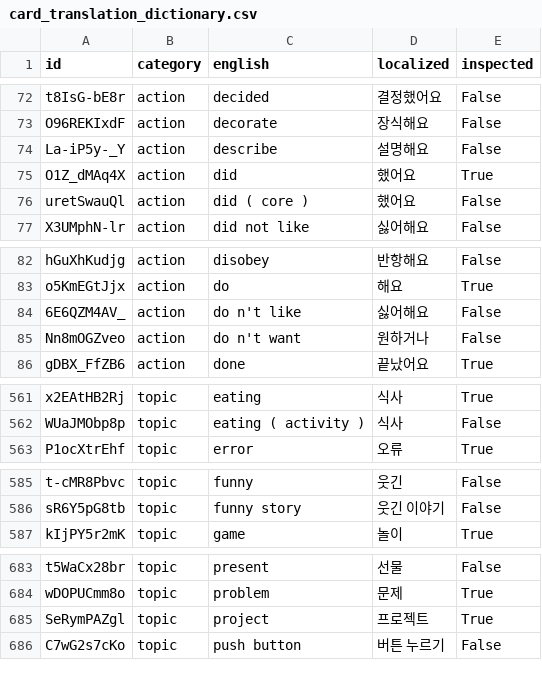
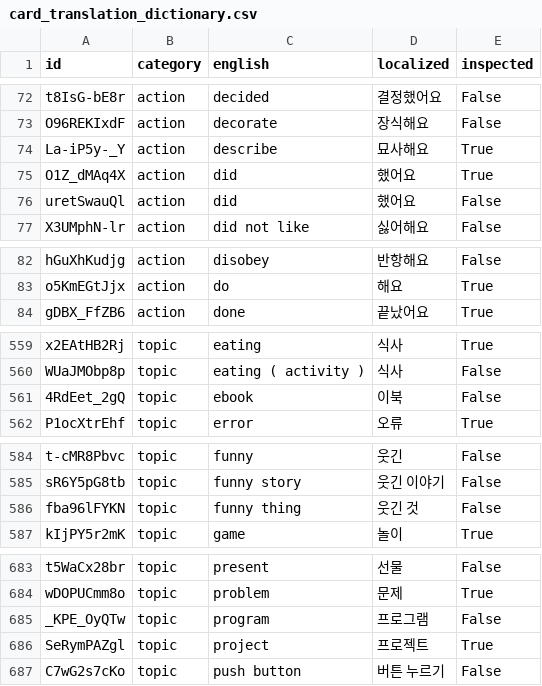
Before and after one commit to SagaciousFish/aacesstalk-extended, a CSV file: data/card_translation_dictionary.csv, drawn as a sheet; only a part is shown, gaps mark what is left out.

Commit message:
Support confirming selected child cards.

```diff
--- a/data/card_translation_dictionary.csv
+++ b/data/card_translation_dictionary.csv
@@ -73,5 +73,5 @@ t8IsG-bE8r,action,decided,결정했어요,False
 O96REKIxdF,action,decorate,장식해요,False
-La-iP5y-_Y,action,describe,설명해요,False
+La-iP5y-_Y,action,describe,묘사해요,True
 O1Z_dMAq4X,action,did,했어요,True
-uretSwauQl,action,did ( core ),했어요,False
+uretSwauQl,action,did,했어요,False
 X3UMphN-lr,action,did not like,싫어해요,False
@@ -83,4 +83,2 @@ hGuXhKudjg,action,disobey,반항해요,False
 o5KmEGtJjx,action,do,해요,True
-6E6QZM4AV_,action,do n't like,싫어해요,False
-Nn8mOGZveo,action,do n't want,원하거나,False
 gDBX_FfZB6,action,done,끝났어요,True
@@ -562,2 +560,3 @@ x2EAtHB2Rj,topic,eating,식사,True
 WUaJMObp8p,topic,eating ( activity ),식사,False
+4RdEet_2gQ,topic,ebook,이북,False
 P1ocXtrEhf,topic,error,오류,True
@@ -586,2 +585,3 @@ t-cMR8Pbvc,topic,funny,웃긴,False
 sR6Y5pG8tb,topic,funny story,웃긴 이야기,False
+fba96lFYKN,topic,funny thing,웃긴 것,False
 kIjPY5r2mK,topic,game,놀이,True
@@ -684,2 +684,3 @@ t5WaCx28br,topic,present,선물,False
 wDOPUCmm8o,topic,problem,문제,True
+_KPE_OyQTw,topic,program,프로그램,False
 SeRymPAZgl,topic,project,프로젝트,True
```
Also changed, not shown: 8 other files.
